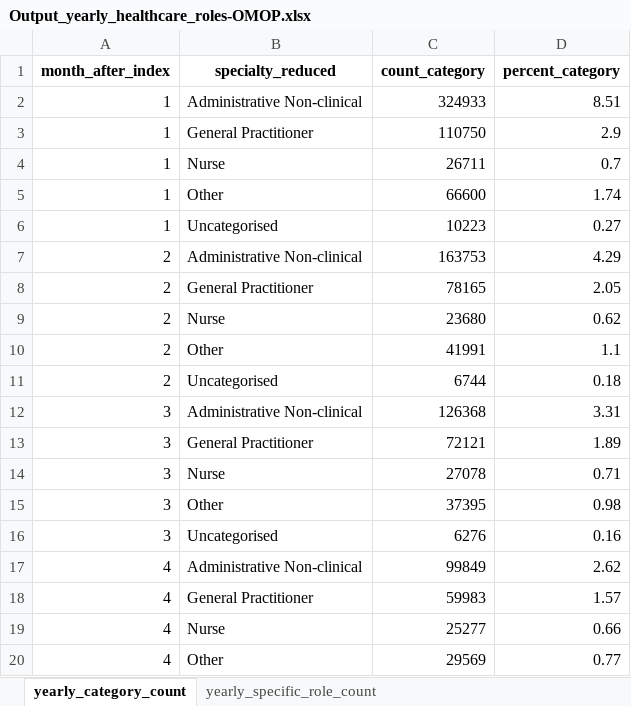
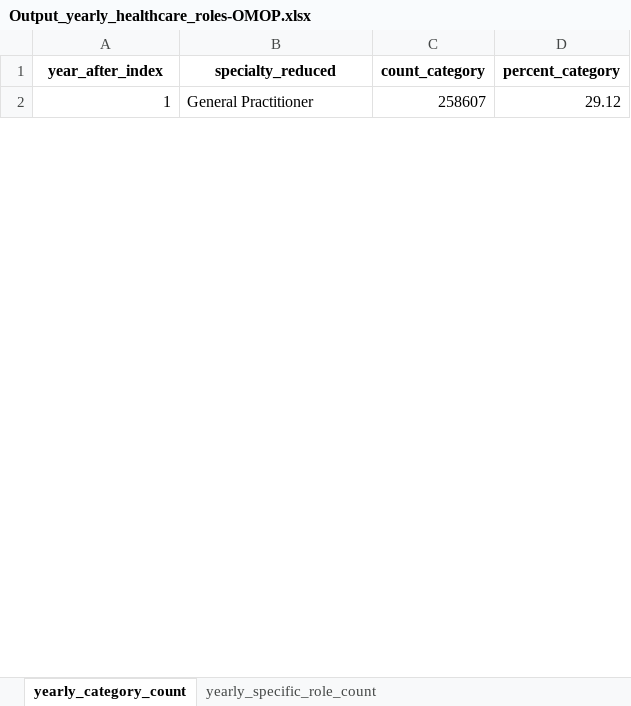
Before and after one commit to HEOR-NDORMS/OMOP-Validation-Study, an Excel workbook: OMOP Analysis/Results/Output_yearly_healthcare_roles-OMOP.xlsx, sheet yearly_category_count, drawn as a sheet; only a part is shown; values as stored, in another font and other column widths than the file's, no borders; removed rows and columns are numbered as before the commit, all else as after; the diff covers the shown part only; the diff names each change by its address in the sheet, - before the commit and + after, or states it on an @@ line.

```diff
--- a/OMOP Analysis/Results/Output_yearly_healthcare_roles-OMOP.xlsx (sheet yearly_category_count)
+++ b/OMOP Analysis/Results/Output_yearly_healthcare_roles-OMOP.xlsx (sheet yearly_category_count)
-A1: month_after_index
+A1: year_after_index
-row 2: 1 | Administrative Non-clinical | 324933 | 8.51
-C2 (count_category): 110750
+C2 (count_category): 258607
-D2 (percent_category): 2.9
+D2 (percent_category): 29.12
-row 4: 1 | Nurse | 26711 | 0.7
-row 5: 1 | Other | 66600 | 1.74
-row 6: 1 | Uncategorised | 10223 | 0.27
-row 7: 2 | Administrative Non-clinical | 163753 | 4.29
-row 8: 2 | General Practitioner | 78165 | 2.05
-row 9: 2 | Nurse | 23680 | 0.62
-row 10: 2 | Other | 41991 | 1.1
-row 11: 2 | Uncategorised | 6744 | 0.18
-row 12: 3 | Administrative Non-clinical | 126368 | 3.31
-row 13: 3 | General Practitioner | 72121 | 1.89
-row 14: 3 | Nurse | 27078 | 0.71
-row 15: 3 | Other | 37395 | 0.98
-row 16: 3 | Uncategorised | 6276 | 0.16
-row 17: 4 | Administrative Non-clinical | 99849 | 2.62
-row 18: 4 | General Practitioner | 59983 | 1.57
-row 19: 4 | Nurse | 25277 | 0.66
-row 20: 4 | Other | 29569 | 0.77
```
Also changed, not shown: 10 added rows and 102 removed rows elsewhere in this sheet, sheet yearly_specific_role_count, OMOP Analysis/Results/Output_costs_OMOP.xlsx, OMOP Analysis/Results/Output_monthly_healthcare_roles-OMOP.xlsx, 10 other files.
